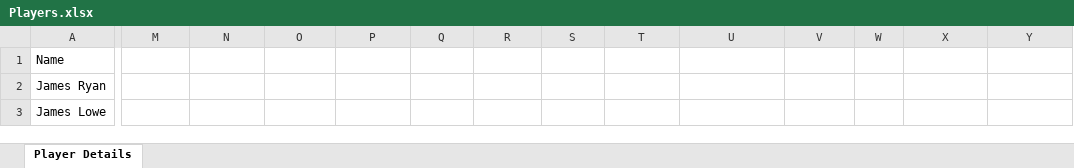
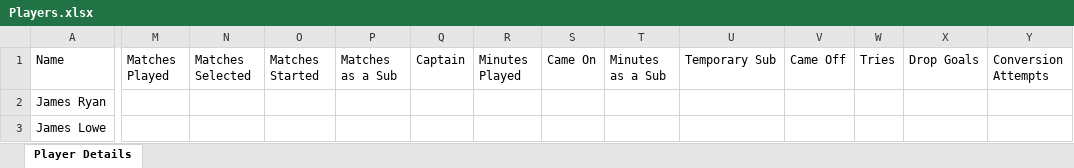
Before and after one commit to Ranul00/DreamXV, an Excel workbook: Players.xlsx, sheet Player Details, drawn as a sheet; only a part is shown, gaps mark what is left out; values as stored, in another font and other column widths than the file's, no borders; the diff covers the shown part only; the diff names each change by its address in the sheet, - before the commit and + after, or states it on an @@ line.

Commit message:
[WS2] adding new column headers to Players xl sheet

```diff
--- a/Players.xlsx (sheet Player Details)
+++ b/Players.xlsx (sheet Player Details)
-M1: (empty)
+M1: Matches Played
-N1: (empty)
+N1: Matches Selected
-O1: (empty)
+O1: Matches Started
-P1: (empty)
+P1: Matches as a Sub
-Q1: (empty)
+Q1: Captain
-R1: (empty)
+R1: Minutes Played
-S1: (empty)
+S1: Came On
-T1: (empty)
+T1: Minutes as a Sub
-U1: (empty)
+U1: Temporary Sub
-V1: (empty)
+V1: Came Off
-W1: (empty)
+W1: Tries
-X1: (empty)
+X1: Drop Goals
-Y1: (empty)
+Y1: Conversion Attempts
```
Also changed, not shown: 7 edited cells elsewhere in this sheet, 1 other file.
